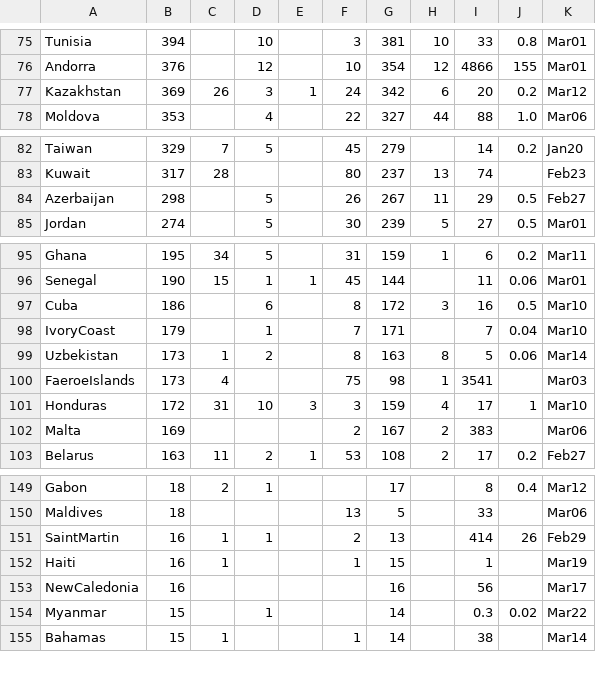
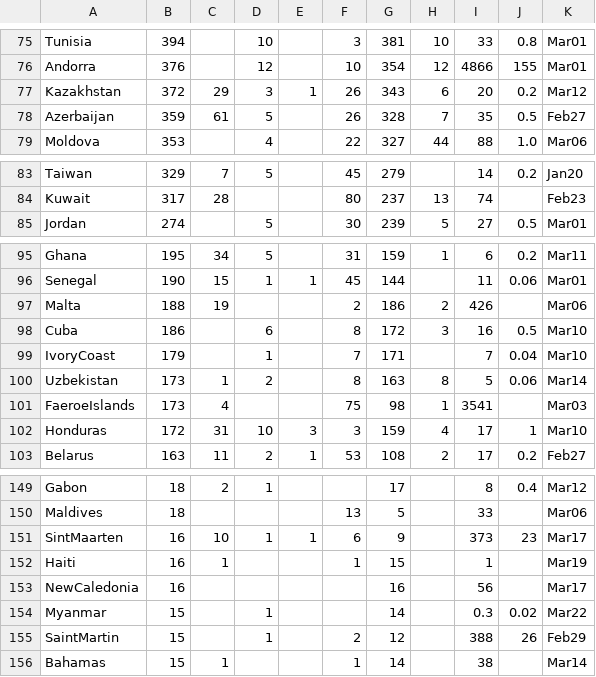
Before and after one commit to hemantaduwarah1/data, a CSV file: data.csv, drawn as a sheet; only a part is shown, gaps mark what is left out; the diff covers the shown part only.

Commit message:
update

```diff
--- a/data.csv
+++ b/data.csv
@@ -76,3 +76,4 @@ Tunisia,394,,10,,3,381,10,33,0.8,Mar01,
 Andorra,376,,12,,10,354,12,4866,155,Mar01,
-Kazakhstan,369,26,3,1,24,342,6,20,0.2,Mar12,
+Kazakhstan,372,29,3,1,26,343,6,20,0.2,Mar12,
+Azerbaijan,359,61,5,,26,328,7,35,0.5,Feb27,
 Moldova,353,,4,,22,327,44,88,1.0,Mar06,
@@ -83,3 +84,2 @@ Taiwan,329,7,5,,45,279,,14,0.2,Jan20,
 Kuwait,317,28,,,80,237,13,74,,Feb23,
-Azerbaijan,298,,5,,26,267,11,29,0.5,Feb27,
 Jordan,274,,5,,30,239,5,27,0.5,Mar01,
@@ -96,2 +96,3 @@ Ghana,195,34,5,,31,159,1,6,0.2,Mar11,
 Senegal,190,15,1,1,45,144,,11,0.06,Mar01,
+Malta,188,19,,,2,186,2,426,,Mar06,
 Cuba,186,,6,,8,172,3,16,0.5,Mar10,
@@ -101,3 +102,2 @@ FaeroeIslands,173,4,,,75,98,1,3541,,Mar03,
 Honduras,172,31,10,3,3,159,4,17,1,Mar10,
-Malta,169,,,,2,167,2,383,,Mar06,
 Belarus,163,11,2,1,53,108,2,17,0.2,Feb27,
@@ -150,3 +150,3 @@ Gabon,18,2,1,,,17,,8,0.4,Mar12,
 Maldives,18,,,,13,5,,33,,Mar06,
-SaintMartin,16,1,1,,2,13,,414,26,Feb29,
+SintMaarten,16,10,1,1,6,9,,373,23,Mar17,
 Haiti,16,1,,,1,15,,1,,Mar19,
@@ -154,2 +154,3 @@ NewCaledonia,16,,,,,16,,56,,Mar17,
 Myanmar,15,,1,,,14,,0.3,0.02,Mar22,
+SaintMartin,15,,1,,2,12,,388,26,Feb29,
 Bahamas,15,1,,,1,14,,38,,Mar14,
```
Also changed, not shown: 1 removed row and 23 edited cells elsewhere in this file.
